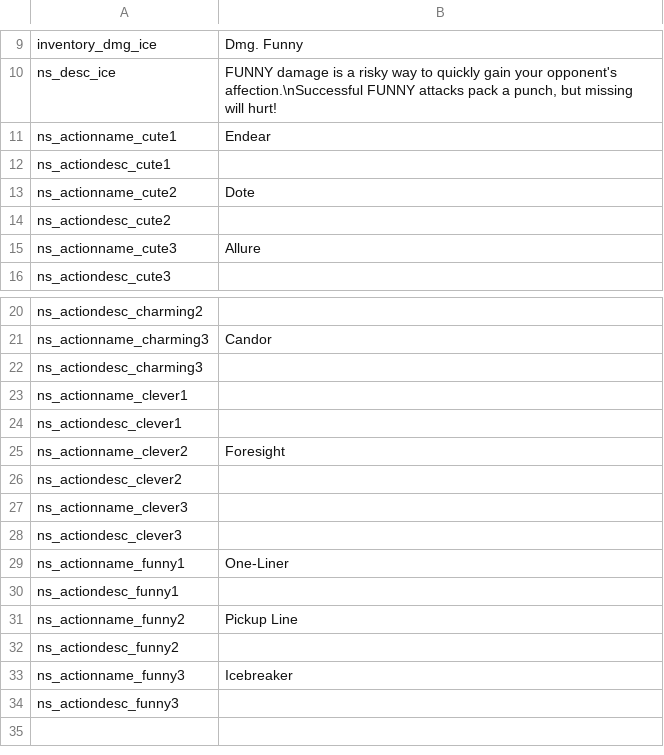
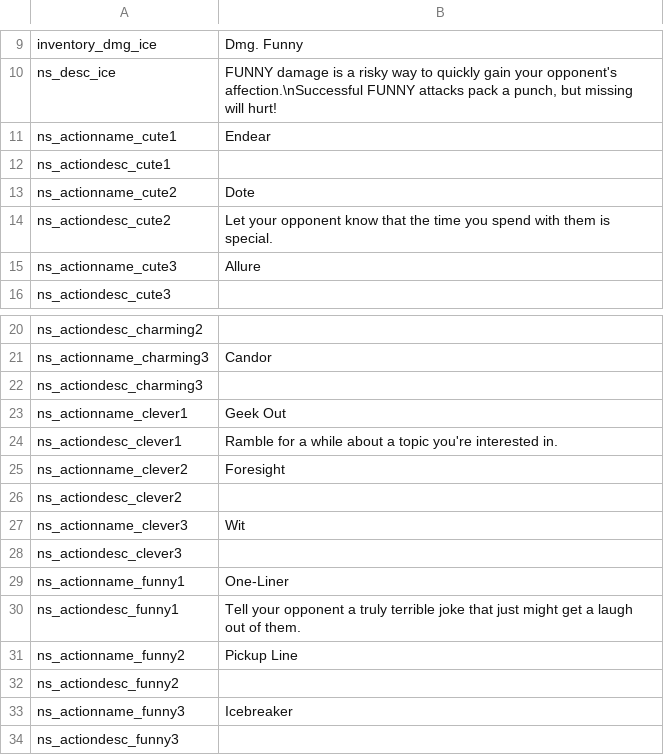
Before and after one commit to GrahamBurgers/noiting_simulator, a CSV file: translations.csv, drawn as a sheet; only a part is shown, gaps mark what is left out.

```diff
--- a/translations.csv
+++ b/translations.csv
@@ -13,3 +13,3 @@ ns_actiondesc_cute1,"",,,,,,,,,,,,,
 ns_actionname_cute2,"Dote",,,,,,,,,,,,,
-ns_actiondesc_cute2,"",,,,,,,,,,,,,
+ns_actiondesc_cute2,"Let your opponent know that the time you spend with them is special.",,,,,,,,,,,,,
 ns_actionname_cute3,"Allure",,,,,,,,,,,,,
@@ -22,10 +22,10 @@ ns_actionname_charming3,"Candor",,,,,,,,,,,,,
 ns_actiondesc_charming3,"",,,,,,,,,,,,,
-ns_actionname_clever1,"",,,,,,,,,,,,,
-ns_actiondesc_clever1,"",,,,,,,,,,,,,
+ns_actionname_clever1,"Geek Out",,,,,,,,,,,,,
+ns_actiondesc_clever1,"Ramble for a while about a topic you're interested in.",,,,,,,,,,,,,
 ns_actionname_clever2,"Foresight",,,,,,,,,,,,,
 ns_actiondesc_clever2,"",,,,,,,,,,,,,
-ns_actionname_clever3,"",,,,,,,,,,,,,
+ns_actionname_clever3,"Wit",,,,,,,,,,,,,
 ns_actiondesc_clever3,"",,,,,,,,,,,,,
 ns_actionname_funny1,"One-Liner",,,,,,,,,,,,,
-ns_actiondesc_funny1,"",,,,,,,,,,,,,
+ns_actiondesc_funny1,"Tell your opponent a truly terrible joke that just might get a laugh out of them.",,,,,,,,,,,,,
 ns_actionname_funny2,"Pickup Line",,,,,,,,,,,,,
```
Also changed, not shown: 36 other files.
